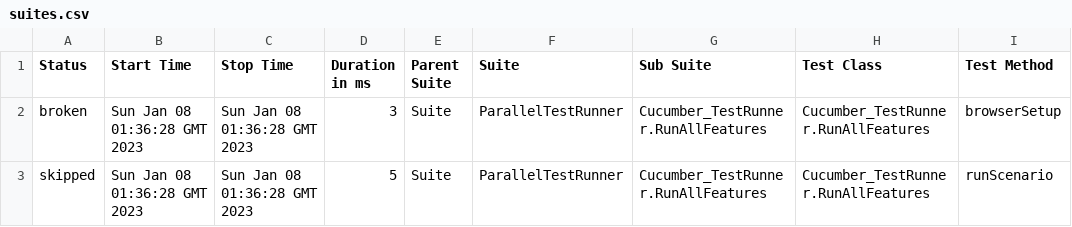
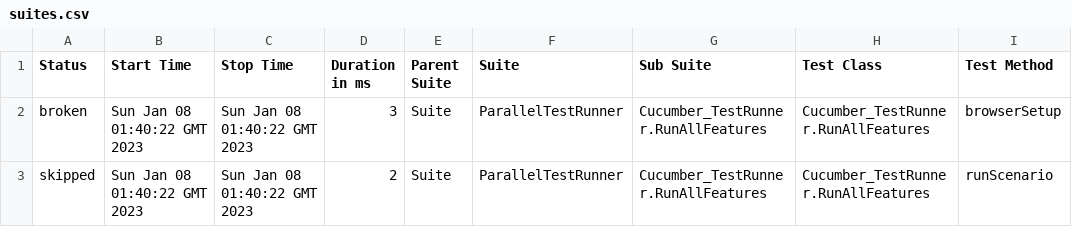
Before and after one commit to Aboulfetouh/CucumberTestNG, a CSV file: data/suites.csv, drawn as a sheet; only a part is shown; the diff names each change by its address in the sheet, - before the commit and + after, or states it on an @@ line.

```diff
--- a/data/suites.csv
+++ b/data/suites.csv
-B2:B3 (Start Time): Sun Jan 08 01:36:28 GMT 2023
+B2:B3 (Start Time): Sun Jan 08 01:40:22 GMT 2023
-C2:C3 (Stop Time): Sun Jan 08 01:36:28 GMT 2023
+C2:C3 (Stop Time): Sun Jan 08 01:40:22 GMT 2023
-D3 (Duration in ms): 5
+D3 (Duration in ms): 2
```
Also changed, not shown: 26 other files.
